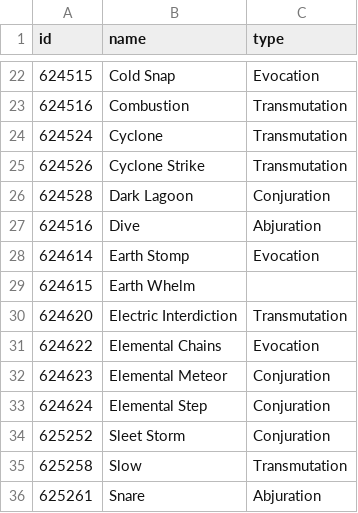
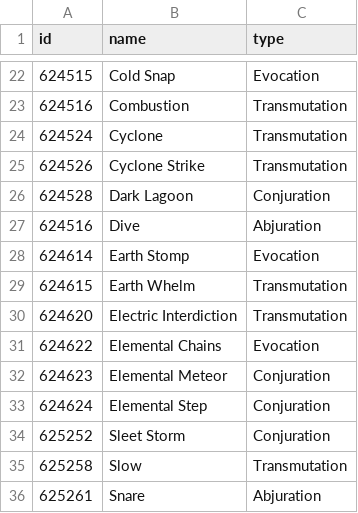
Before and after one commit to summeflunder/DnD, a CSV file: Spells_ID.csv, drawn as a sheet; only a part is shown, gaps mark what is left out.

Commit message:
Update Spells_ID.csv

```diff
--- a/Spells_ID.csv
+++ b/Spells_ID.csv
@@ -28,3 +28,3 @@ id,name,type
 624614,Earth Stomp,Evocation	
-624615,Earth Whelm,	
+624615,Earth Whelm,Transmutation	
 624620,Electric Interdiction,Transmutation		
```
